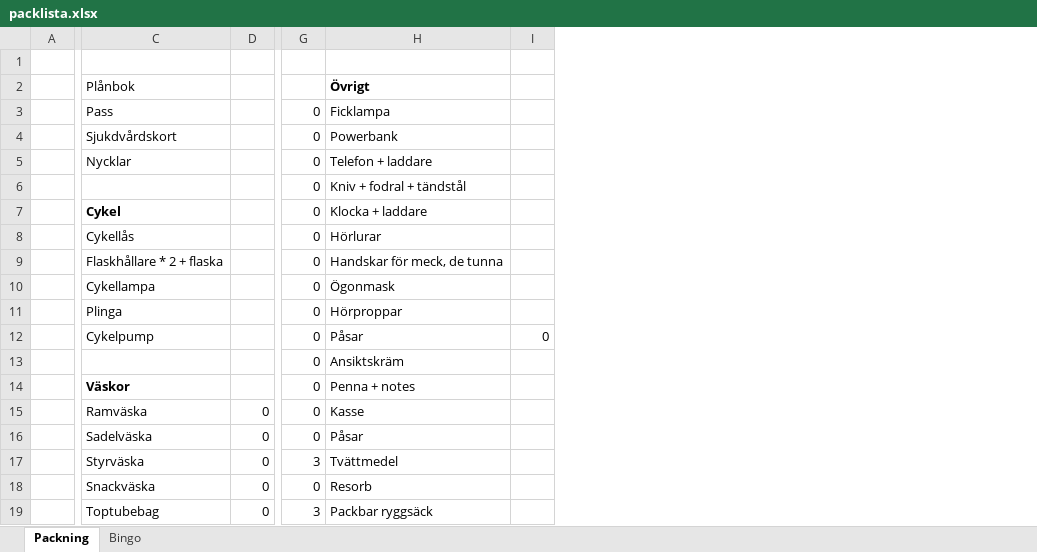
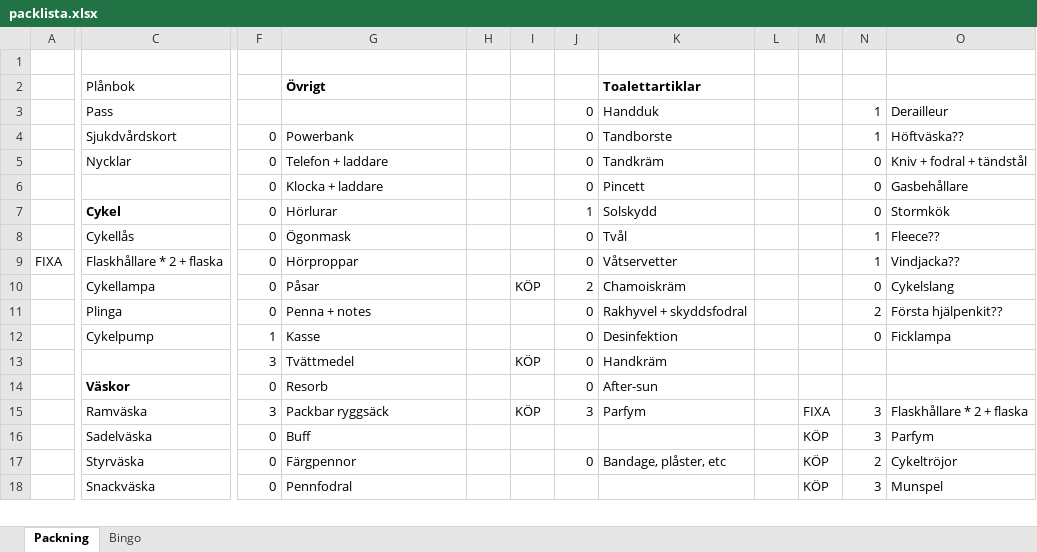
Before and after one commit to biketoured/italy26, an Excel workbook: packlista.xlsx, sheet Packning, drawn as a sheet; only a part is shown, gaps mark what is left out; values as stored, in another font and other column widths than the file's, no borders; conditional formats not drawn; removed rows and columns are numbered as before the commit, all else as after; rows hold the shown columns only; the diff covers the shown part only; the diff names each change by its address in the sheet, - before the commit and + after, or states it on an @@ line.

```diff
--- a/packlista.xlsx (sheet Packning)
+++ b/packlista.xlsx (sheet Packning)
-column D, row 16: 0; row 18: 0
-column I, row 12: 0
+column H, empty
+column I, empty
+column J, rows 3-8: 0 | 0 | 0 | 0 | 1 | 0; rows 11-12: 0 | 0; row 14: 0
+column K, rows 2-8: Toalettartiklar | Handduk | Tandborste | Tandkräm | Pincett | Solskydd | Tvål; rows 11-12: Rakhyvel + skyddsfodral | Desinfektion; row 14: After-sun
+column L, empty
+column M, row 16: KÖP; row 18: KÖP
+column N, rows 3-8: 1 | 1 | 0 | 0 | 0 | 1; rows 11-12: 2 | 0; row 16: 3; row 18: 3
+column O, rows 3-8: Derailleur | Höftväska?? | Kniv + fodral + tändstål | Gasbehållare | Stormkök | Fleece??; rows 11-12: Första hjälpenkit?? | Ficklampa; row 16: Parfym; row 18: Munspel
-F3: 0
+F3: (empty)
-G3: Ficklampa
+G3: (empty)
-G6: Kniv + fodral + tändstål
+G6: Klocka + laddare
-G7: Klocka + laddare
+G7: Hörlurar
-row 8:  | Cykellås |  | 0 | Hörlurar
-row 9:  | Flaskhållare * 2 + flaska |  | 0 | Handskar för meck, de tunna
-C8: Cykellampa
+C8: Cykellås
+row 9: FIXA | Flaskhållare * 2 + flaska | 0 | Hörproppar |  |  | 0 | Våtservetter |  |  | 1 | Vindjacka??
+row 10:  | Cykellampa | 0 | Påsar |  | KÖP | 2 | Chamoiskräm |  |  | 0 | Cykelslang
-G11: Hörproppar
+G11: Penna + notes
-F12: 0
+F12: 1
-G12: Påsar
+G12: Kasse
-row 13:  |  |  | 0 | Ansiktskräm
+row 13:  |  | 3 | Tvättmedel |  | KÖP | 0 | Handkräm
-G14: Penna + notes
+G14: Resorb
-row 15:  | Ramväska | 0 | 0 | Kasse
+row 15:  | Ramväska | 3 | Packbar ryggsäck |  | KÖP | 3 | Parfym |  | FIXA | 3 | Flaskhållare * 2 + flaska
-G16: Påsar
+G16: Buff
-row 17:  | Styrväska | 0 | 3 | Tvättmedel
+row 17:  | Styrväska | 0 | Färgpennor |  |  | 0 | Bandage, plåster, etc |  | KÖP | 2 | Cykeltröjor
-G18: Resorb
+G18: Pennfodral
-row 19:  | Toptubebag | 0 | 3 | Packbar ryggsäck
```
Also changed, not shown: 8 added rows, 7 removed rows, 73 edited cells and cell formats elsewhere in this sheet, sheet Bingo, 2 other files.
